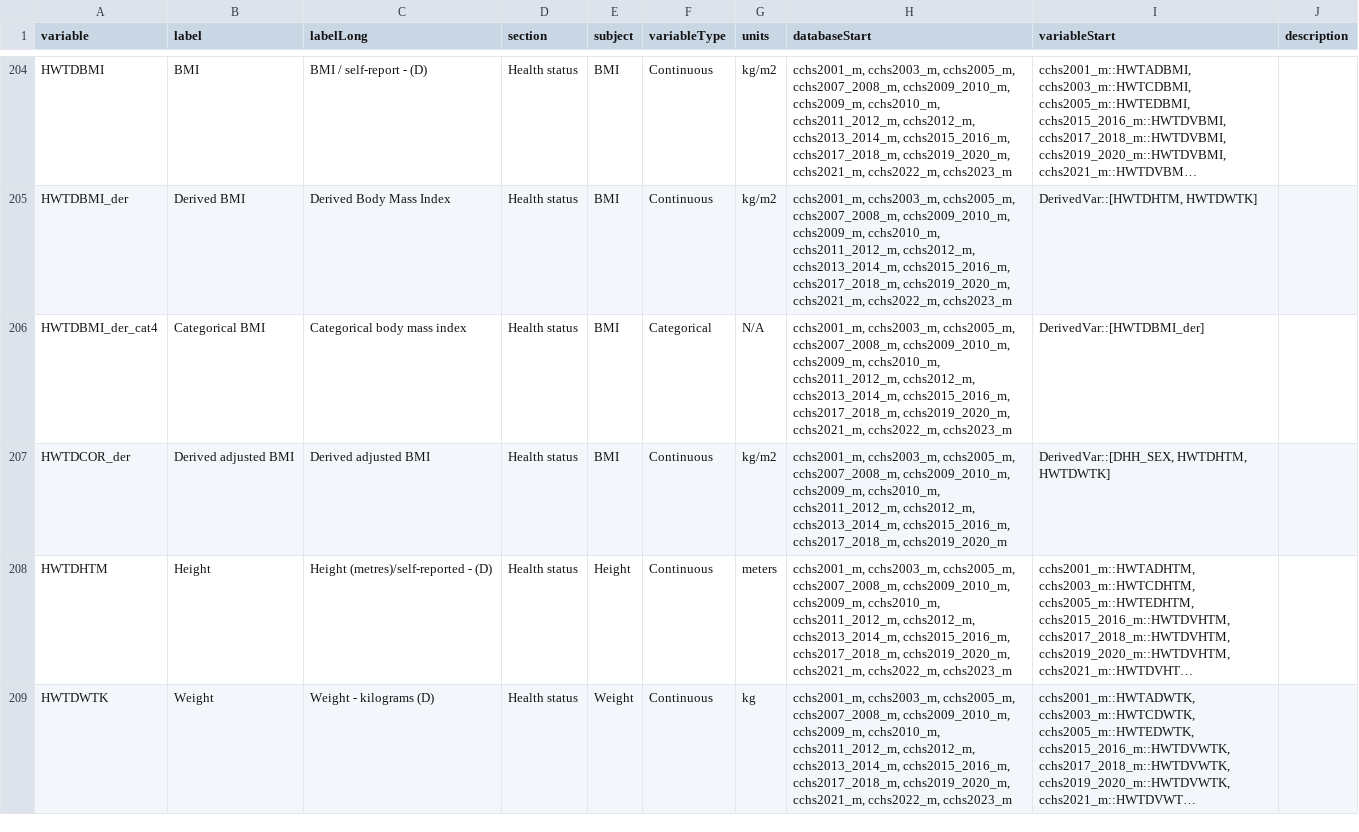
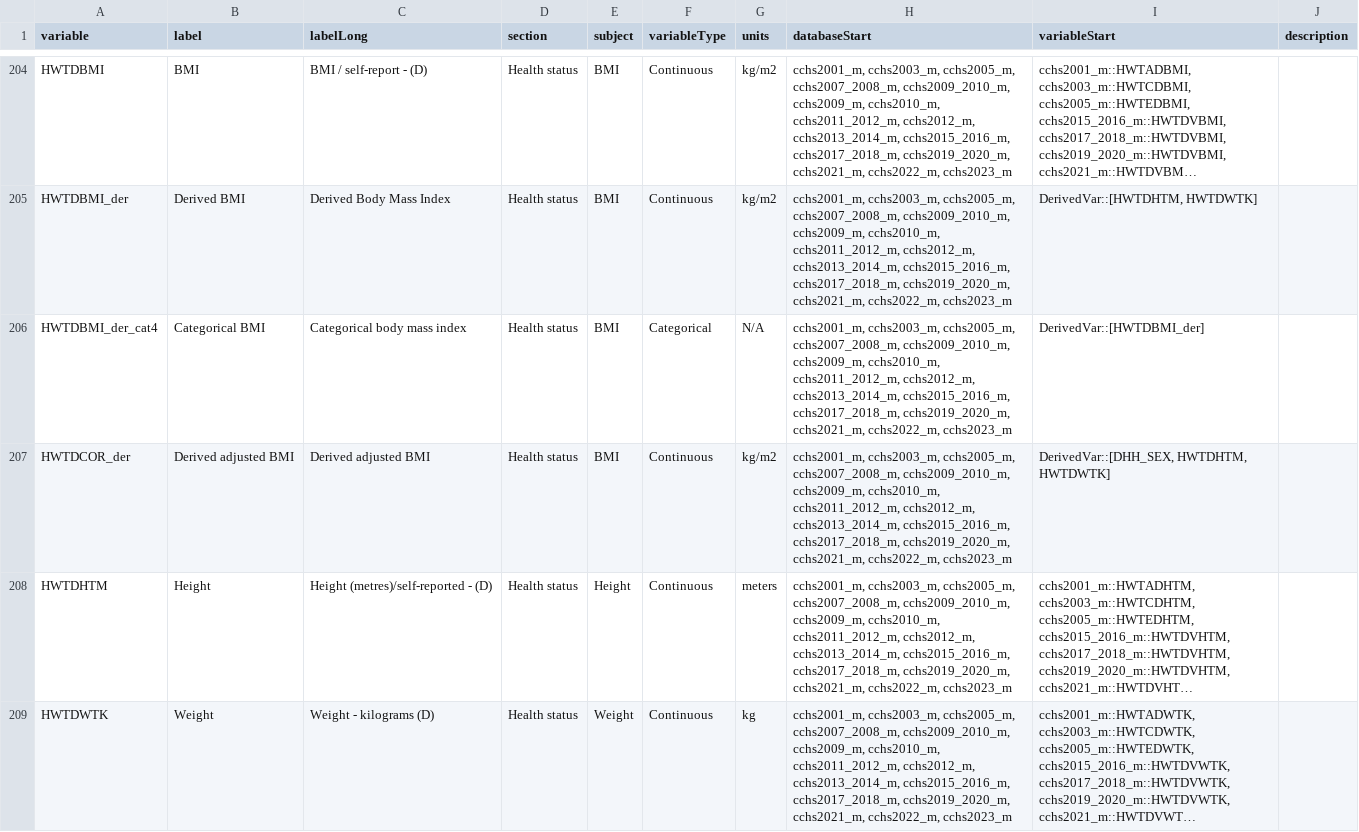
Before and after one commit to Big-Life-Lab/cchsflow, a CSV file: inst/extdata/variables.csv, drawn as a sheet; only a part is shown, gaps mark what is left out; long unchanged cells end in …; the diff names each change by its address in the sheet, - before the commit and + after, or states it on an @@ line.

```diff
--- a/inst/extdata/variables.csv
+++ b/inst/extdata/variables.csv
-H207 (databaseStart): …cchs2015_2016_m, cchs2017_2018_m, cchs2019_2020_m
+H207 (databaseStart): …cchs2015_2016_m, cchs2017_2018_m, cchs2019_2020_m, cchs2021_m, cchs2022_m, cchs2023_m
```
Also changed, not shown: 3 other files.
